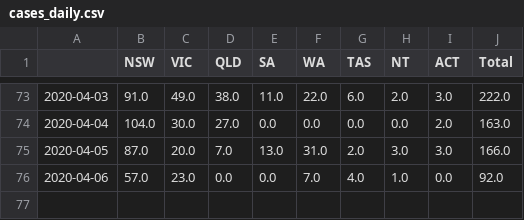
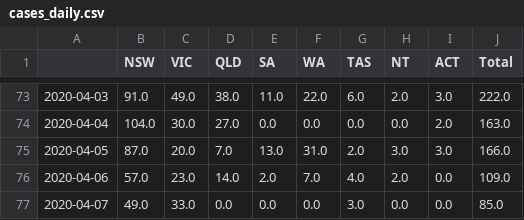
Before and after one commit to noelAngelo/covid-19, a CSV file: data/cases_daily.csv, drawn as a sheet; only a part is shown, gaps mark what is left out.

```diff
--- a/data/cases_daily.csv
+++ b/data/cases_daily.csv
@@ -75,2 +75,3 @@
 2020-04-05,87.0,20.0,7.0,13.0,31.0,2.0,3.0,3.0,166.0
-2020-04-06,57.0,23.0,0.0,0.0,7.0,4.0,1.0,0.0,92.0
+2020-04-06,57.0,23.0,14.0,2.0,7.0,4.0,2.0,0.0,109.0
+2020-04-07,49.0,33.0,0.0,0.0,0.0,3.0,0.0,0.0,85.0
```
Also changed, not shown: data/cases_cum.csv, data/deaths_cum.csv, 2 other files.
